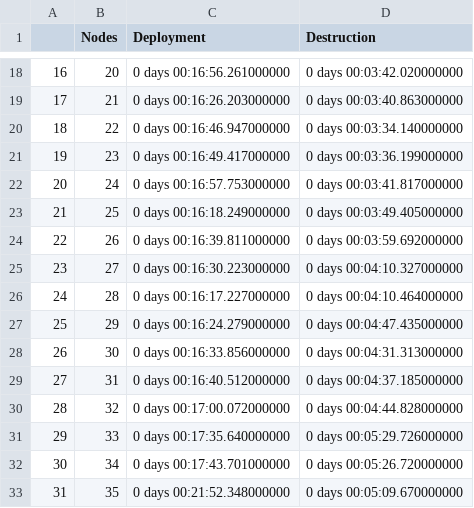
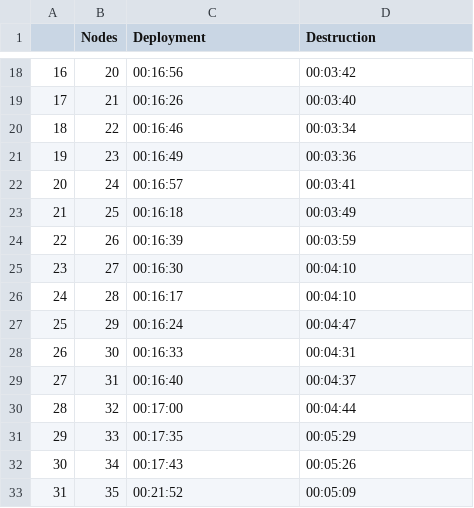
Before and after one commit to brave-experiments/Mjolnir, a CSV file: adversarial_tests/deploy_now.csv, drawn as a sheet; only a part is shown, gaps mark what is left out; the diff covers the shown part only.

```diff
--- a/adversarial_tests/deploy_now.csv
+++ b/adversarial_tests/deploy_now.csv
@@ -18,16 +18,16 @@
-16,20,0 days 00:16:56.261000000,0 days 00:03:42.020000000
-17,21,0 days 00:16:26.203000000,0 days 00:03:40.863000000
-18,22,0 days 00:16:46.947000000,0 days 00:03:34.140000000
-19,23,0 days 00:16:49.417000000,0 days 00:03:36.199000000
-20,24,0 days 00:16:57.753000000,0 days 00:03:41.817000000
-21,25,0 days 00:16:18.249000000,0 days 00:03:49.405000000
-22,26,0 days 00:16:39.811000000,0 days 00:03:59.692000000
-23,27,0 days 00:16:30.223000000,0 days 00:04:10.327000000
-24,28,0 days 00:16:17.227000000,0 days 00:04:10.464000000
-25,29,0 days 00:16:24.279000000,0 days 00:04:47.435000000
-26,30,0 days 00:16:33.856000000,0 days 00:04:31.313000000
-27,31,0 days 00:16:40.512000000,0 days 00:04:37.185000000
-28,32,0 days 00:17:00.072000000,0 days 00:04:44.828000000
-29,33,0 days 00:17:35.640000000,0 days 00:05:29.726000000
-30,34,0 days 00:17:43.701000000,0 days 00:05:26.720000000
-31,35,0 days 00:21:52.348000000,0 days 00:05:09.670000000
+16,20,00:16:56,00:03:42
+17,21,00:16:26,00:03:40
+18,22,00:16:46,00:03:34
+19,23,00:16:49,00:03:36
+20,24,00:16:57,00:03:41
+21,25,00:16:18,00:03:49
+22,26,00:16:39,00:03:59
+23,27,00:16:30,00:04:10
+24,28,00:16:17,00:04:10
+25,29,00:16:24,00:04:47
+26,30,00:16:33,00:04:31
+27,31,00:16:40,00:04:37
+28,32,00:17:00,00:04:44
+29,33,00:17:35,00:05:29
+30,34,00:17:43,00:05:26
+31,35,00:21:52,00:05:09
```
Also changed, not shown: 62 edited cells elsewhere in this file.
